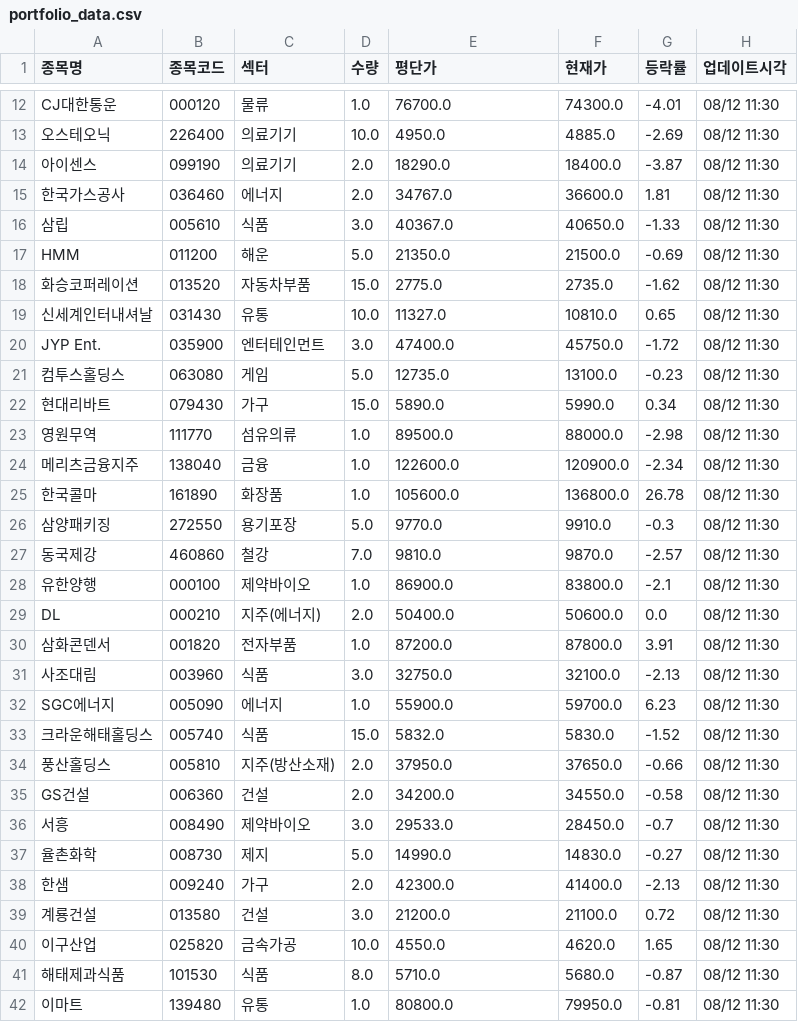
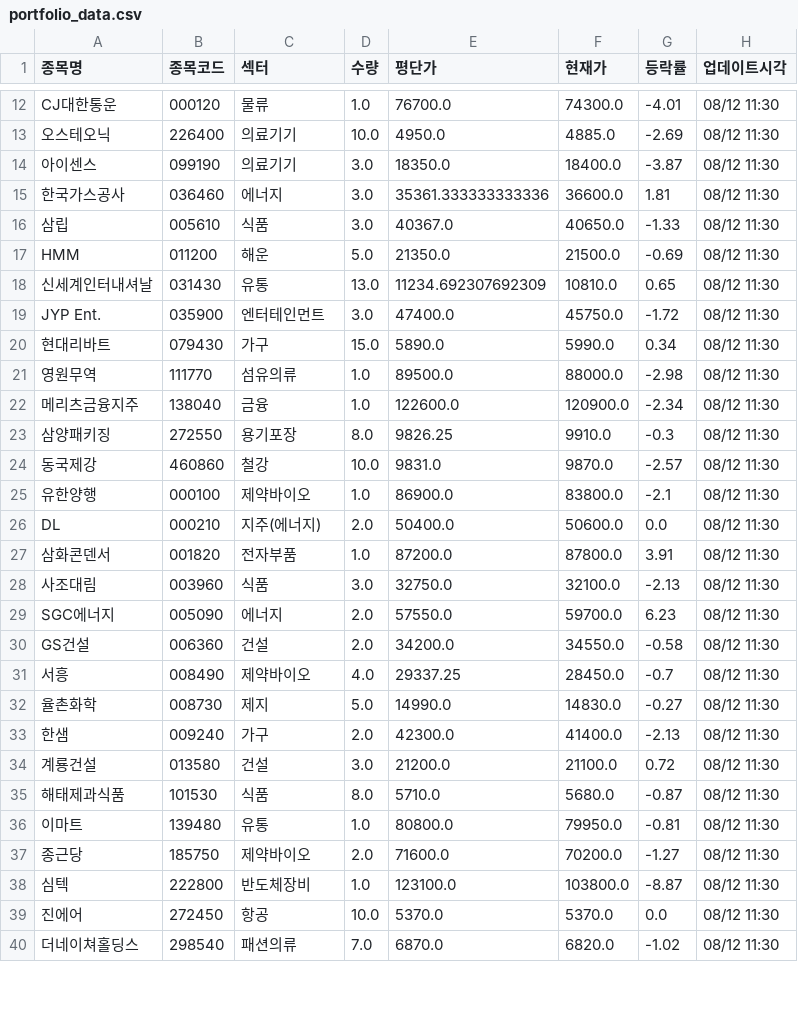
Before and after one commit to frel7022-png/files1, a CSV file: portfolio_data.csv, drawn as a sheet; only a part is shown, gaps mark what is left out; the shorter side is filled out with more unchanged rows; the diff covers the shown part only.

Commit message:
portfolio_data.csv 업데이트

```diff
--- a/portfolio_data.csv
+++ b/portfolio_data.csv
@@ -13,10 +13,8 @@ CJ대한통운,000120,물류,1.0,76700.0,74300.0,-4.01,08/12 11:30
 오스테오닉,226400,의료기기,10.0,4950.0,4885.0,-2.69,08/12 11:30
-아이센스,099190,의료기기,2.0,18290.0,18400.0,-3.87,08/12 11:30
-한국가스공사,036460,에너지,2.0,34767.0,36600.0,1.81,08/12 11:30
+아이센스,099190,의료기기,3.0,18350.0,18400.0,-3.87,08/12 11:30
+한국가스공사,036460,에너지,3.0,35361.333333333336,36600.0,1.81,08/12 11:30
 삼립,005610,식품,3.0,40367.0,40650.0,-1.33,08/12 11:30
 HMM,011200,해운,5.0,21350.0,21500.0,-0.69,08/12 11:30
-화승코퍼레이션,013520,자동차부품,15.0,2775.0,2735.0,-1.62,08/12 11:30
-신세계인터내셔날,031430,유통,10.0,11327.0,10810.0,0.65,08/12 11:30
+신세계인터내셔날,031430,유통,13.0,11234.692307692309,10810.0,0.65,08/12 11:30
 JYP Ent.,035900,엔터테인먼트,3.0,47400.0,45750.0,-1.72,08/12 11:30
-컴투스홀딩스,063080,게임,5.0,12735.0,13100.0,-0.23,08/12 11:30
 현대리바트,079430,가구,15.0,5890.0,5990.0,0.34,08/12 11:30
@@ -24,5 +22,4 @@ JYP Ent.,035900,엔터테인먼트,3.0,47400.0,45750.0,-1.72,08/12 11:30
 메리츠금융지주,138040,금융,1.0,122600.0,120900.0,-2.34,08/12 11:30
-한국콜마,161890,화장품,1.0,105600.0,136800.0,26.78,08/12 11:30
-삼양패키징,272550,용기포장,5.0,9770.0,9910.0,-0.3,08/12 11:30
-동국제강,460860,철강,7.0,9810.0,9870.0,-2.57,08/12 11:30
+삼양패키징,272550,용기포장,8.0,9826.25,9910.0,-0.3,08/12 11:30
+동국제강,460860,철강,10.0,9831.0,9870.0,-2.57,08/12 11:30
 유한양행,000100,제약바이오,1.0,86900.0,83800.0,-2.1,08/12 11:30
@@ -31,7 +28,5 @@ DL,000210,지주(에너지),2.0,50400.0,50600.0,0.0,08/12 11:30
 사조대림,003960,식품,3.0,32750.0,32100.0,-2.13,08/12 11:30
-SGC에너지,005090,에너지,1.0,55900.0,59700.0,6.23,08/12 11:30
-크라운해태홀딩스,005740,식품,15.0,5832.0,5830.0,-1.52,08/12 11:30
-풍산홀딩스,005810,지주(방산소재),2.0,37950.0,37650.0,-0.66,08/12 11:30
+SGC에너지,005090,에너지,2.0,57550.0,59700.0,6.23,08/12 11:30
 GS건설,006360,건설,2.0,34200.0,34550.0,-0.58,08/12 11:30
-서흥,008490,제약바이오,3.0,29533.0,28450.0,-0.7,08/12 11:30
+서흥,008490,제약바이오,4.0,29337.25,28450.0,-0.7,08/12 11:30
 율촌화학,008730,제지,5.0,14990.0,14830.0,-0.27,08/12 11:30
@@ -39,3 +34,2 @@ GS건설,006360,건설,2.0,34200.0,34550.0,-0.58,08/12 11:30
 계룡건설,013580,건설,3.0,21200.0,21100.0,0.72,08/12 11:30
-이구산업,025820,금속가공,10.0,4550.0,4620.0,1.65,08/12 11:30
 해태제과식품,101530,식품,8.0,5710.0,5680.0,-0.87,08/12 11:30
```
Also changed, not shown: 2 added rows, 3 removed rows and 2 edited cells elsewhere in this file.
